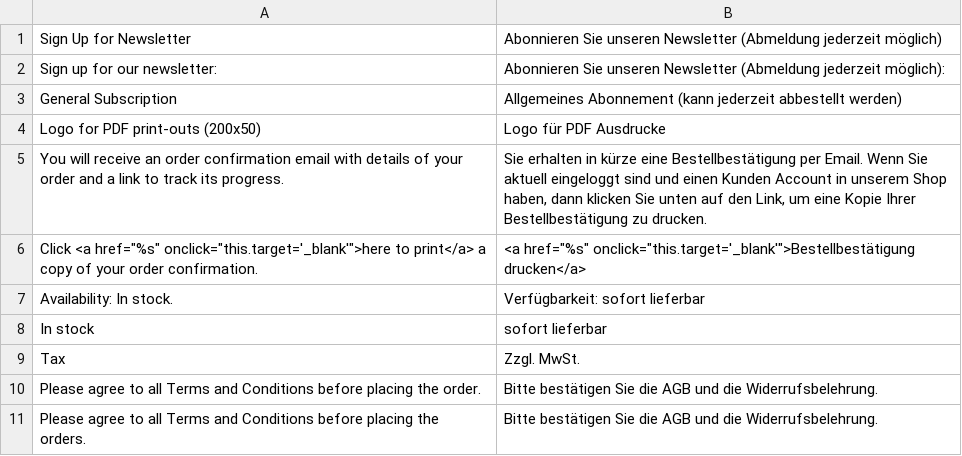
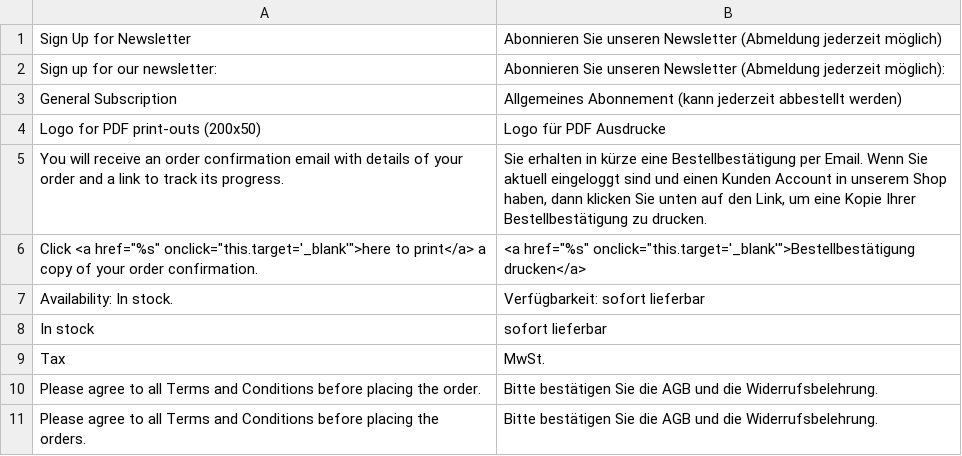
Before and after one commit to ambimax/mrg_config_texts_german, a CSV file: build/app/locale/de_DE/Symmetrics_ConfigGermanTexts.csv, drawn as a sheet.

Commit message:
Übersetzung des Wortes 'Tax' wurde in der build/app/locale/de_DE/Symmetrics_ConfigGermanTexts.csv korrigiert

```diff
--- a/build/app/locale/de_DE/Symmetrics_ConfigGermanTexts.csv
+++ b/build/app/locale/de_DE/Symmetrics_ConfigGermanTexts.csv
@@ -8,3 +8,3 @@
 "In stock","sofort lieferbar"
-"Tax","Zzgl. MwSt."
+"Tax","MwSt."
 "Please agree to all Terms and Conditions before placing the order.","Bitte bestätigen Sie die AGB und die Widerrufsbelehrung."
```
